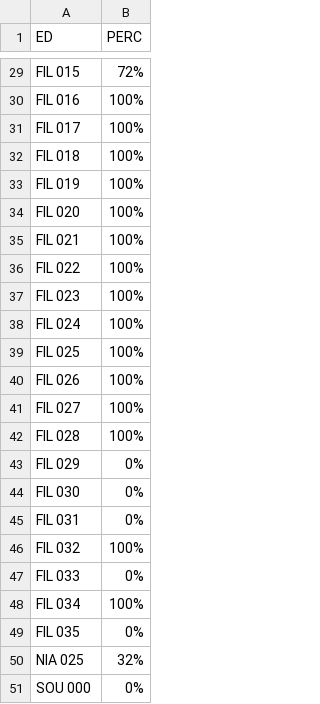
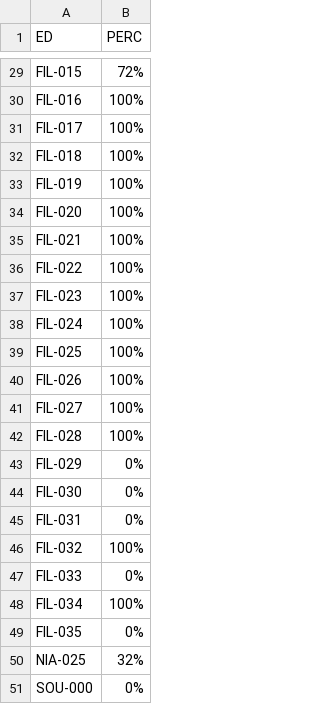
Before and after one commit to open-fillmore/data, a CSV file: ed_population_shifts.csv, drawn as a sheet; only a part is shown, gaps mark what is left out; the diff covers the shown part only; the diff names each change by its address in the sheet, - before the commit and + after, or states it on an @@ line.

```diff
--- a/ed_population_shifts.csv
+++ b/ed_population_shifts.csv
-A29 (ED): FIL 015
+A29 (ED): FIL-015
-A30 (ED): FIL 016
+A30 (ED): FIL-016
-A31 (ED): FIL 017
+A31 (ED): FIL-017
-A32 (ED): FIL 018
+A32 (ED): FIL-018
-A33 (ED): FIL 019
+A33 (ED): FIL-019
-A34 (ED): FIL 020
+A34 (ED): FIL-020
-A35 (ED): FIL 021
+A35 (ED): FIL-021
-A36 (ED): FIL 022
+A36 (ED): FIL-022
-A37 (ED): FIL 023
+A37 (ED): FIL-023
-A38 (ED): FIL 024
+A38 (ED): FIL-024
-A39 (ED): FIL 025
+A39 (ED): FIL-025
-A40 (ED): FIL 026
+A40 (ED): FIL-026
-A41 (ED): FIL 027
+A41 (ED): FIL-027
-A42 (ED): FIL 028
+A42 (ED): FIL-028
-A43 (ED): FIL 029
+A43 (ED): FIL-029
-A44 (ED): FIL 030
+A44 (ED): FIL-030
-A45 (ED): FIL 031
+A45 (ED): FIL-031
-A46 (ED): FIL 032
+A46 (ED): FIL-032
-A47 (ED): FIL 033
+A47 (ED): FIL-033
-A48 (ED): FIL 034
+A48 (ED): FIL-034
-A49 (ED): FIL 035
+A49 (ED): FIL-035
-A50 (ED): NIA 025
+A50 (ED): NIA-025
-A51 (ED): SOU 000
+A51 (ED): SOU-000
```
Also changed, not shown: 27 edited cells elsewhere in this file.
